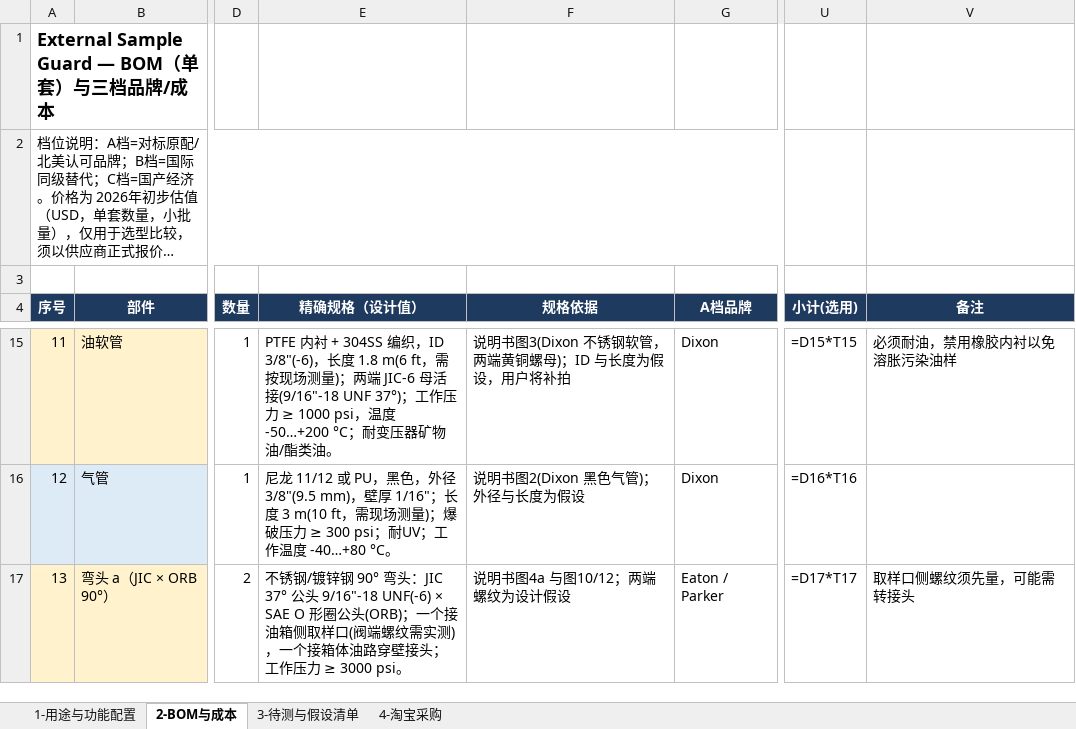
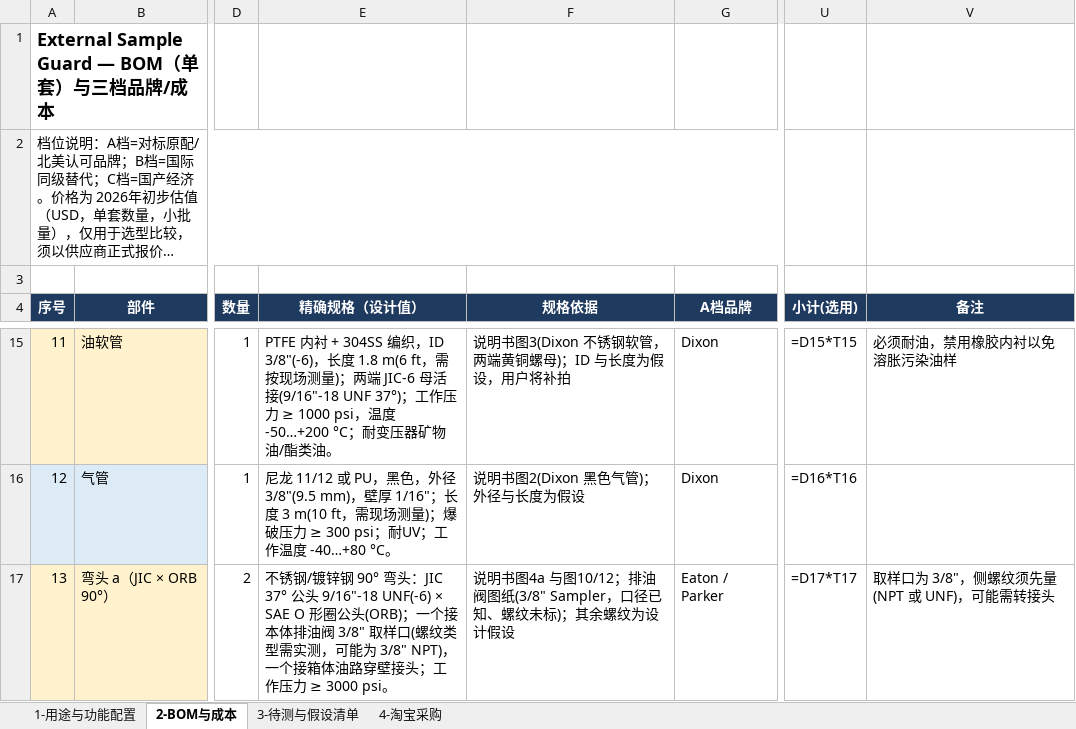
Before and after one commit to keenkid2010/claude_v1, an Excel workbook: sample_guard/SampleGuard_BOM.xlsx, sheet 2-BOM与成本, drawn as a sheet; only a part is shown, gaps mark what is left out; long unchanged cells end in …; values as stored, in another font and other column widths than the file's, no borders; formulas without a stored value are shown as written; the diff covers the shown part only; the diff names each change by its address in the sheet, - before the commit and + after, or states it on an @@ line.

```diff
--- a/sample_guard/SampleGuard_BOM.xlsx (sheet 2-BOM与成本)
+++ b/sample_guard/SampleGuard_BOM.xlsx (sheet 2-BOM与成本)
-E17 (精确规格（设计值）): …；一个接油箱侧取样口(阀端螺纹需实测)，一个接…
+E17 (精确规格（设计值）): …；一个接本体排油阀 3/8" 取样口(螺纹类型需实测，可能为 3/8" NPT)，一个接…
-F17 (规格依据): 说明书图4a 与图10/12；两端螺纹为设计假设
+F17 (规格依据): 说明书图4a 与图10/12；排油阀图纸(3/8" Sampler，口径已知、螺纹未标)；其余螺纹为设计假设
-V17 (备注): 取样口侧螺纹须先量，可能需转接头
+V17 (备注): 取样口为 3/8"，侧螺纹须先量(NPT 或 UNF)，可能需转接头
```
Also changed, not shown: 13 edited cells elsewhere in this sheet, sheet 3-待测与假设清单, sheet 4-淘宝采购, 1 other file.
